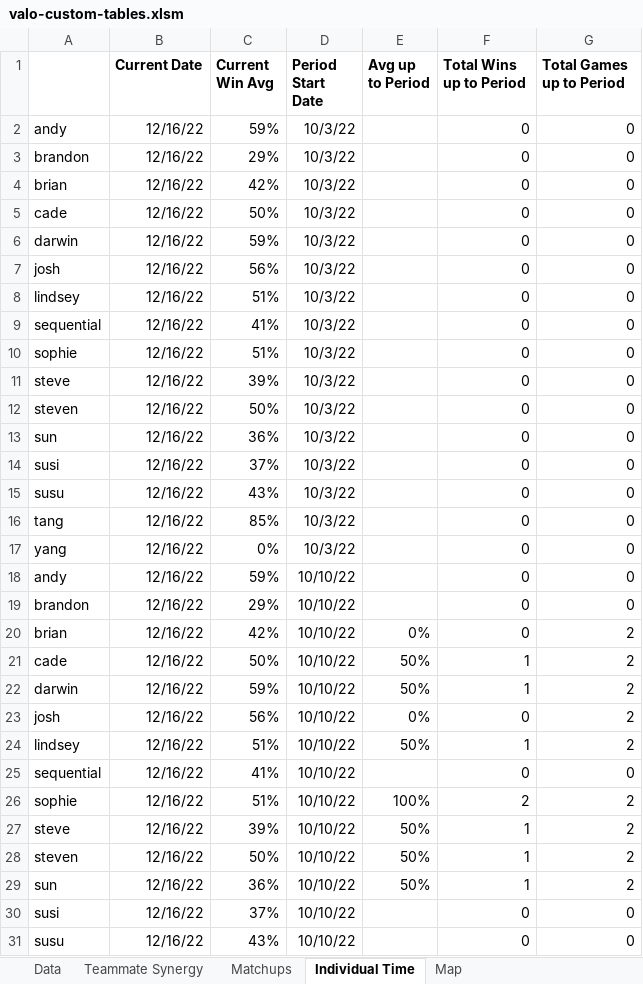
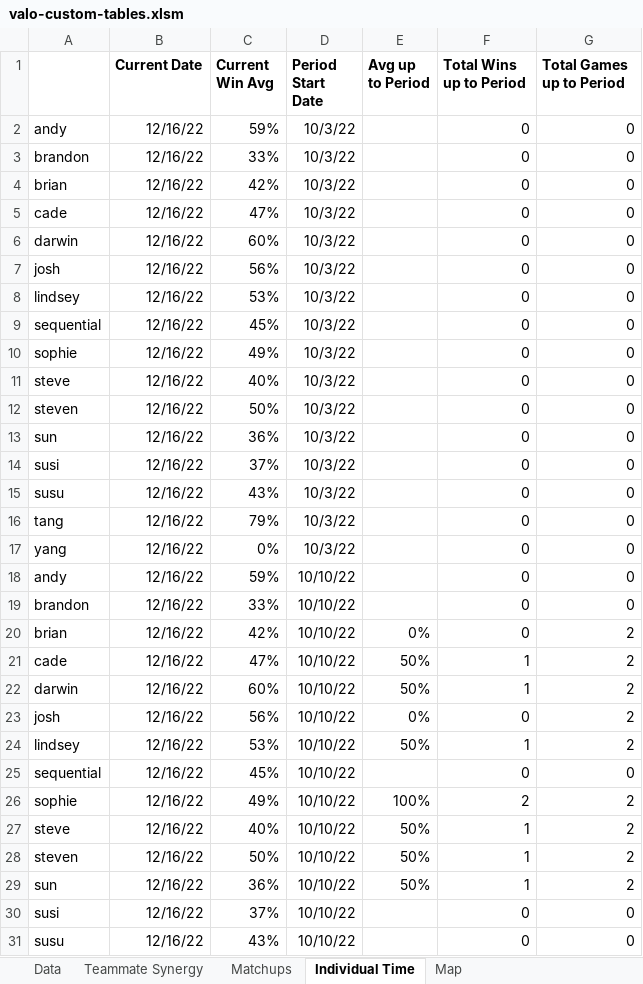
Before and after one commit to candysan7/valorant-customs-stats, an Excel workbook: valo-custom-tables.xlsm, sheet Individual Time, drawn as a sheet; only a part is shown; values as stored, in another font and other column widths than the file's, no borders; the diff covers the shown part only; the diff names each change by its address in the sheet, - before the commit and + after, or states it on an @@ line.

```diff
--- a/valo-custom-tables.xlsm (sheet Individual Time)
+++ b/valo-custom-tables.xlsm (sheet Individual Time)
-C3 (Current Win Avg): 29%
+C3 (Current Win Avg): 33%
-C5 (Current Win Avg): 50%
+C5 (Current Win Avg): 47%
-C6 (Current Win Avg): 59%
+C6 (Current Win Avg): 60%
-C8 (Current Win Avg): 51%
+C8 (Current Win Avg): 53%
-C9 (Current Win Avg): 41%
+C9 (Current Win Avg): 45%
-C10 (Current Win Avg): 51%
+C10 (Current Win Avg): 49%
-C11 (Current Win Avg): 39%
+C11 (Current Win Avg): 40%
-C16 (Current Win Avg): 85%
+C16 (Current Win Avg): 79%
-C19 (Current Win Avg): 29%
+C19 (Current Win Avg): 33%
-C21 (Current Win Avg): 50%
+C21 (Current Win Avg): 47%
-C22 (Current Win Avg): 59%
+C22 (Current Win Avg): 60%
-C24 (Current Win Avg): 51%
+C24 (Current Win Avg): 53%
-C25 (Current Win Avg): 41%
+C25 (Current Win Avg): 45%
-C26 (Current Win Avg): 51%
+C26 (Current Win Avg): 49%
-C27 (Current Win Avg): 39%
+C27 (Current Win Avg): 40%
```
Also changed, not shown: 98 edited cells elsewhere in this sheet, sheet Data, sheet Matchups, sheet Teammate Synergy, sheet Map, charts or pictures.
